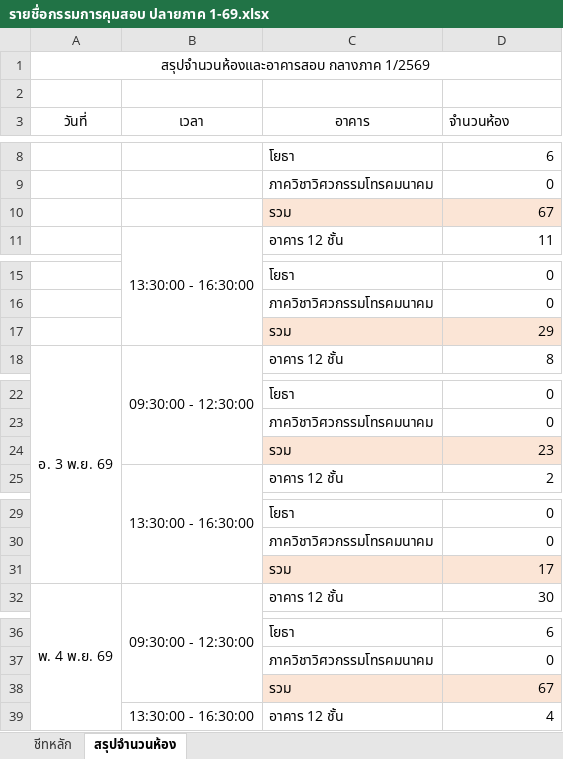
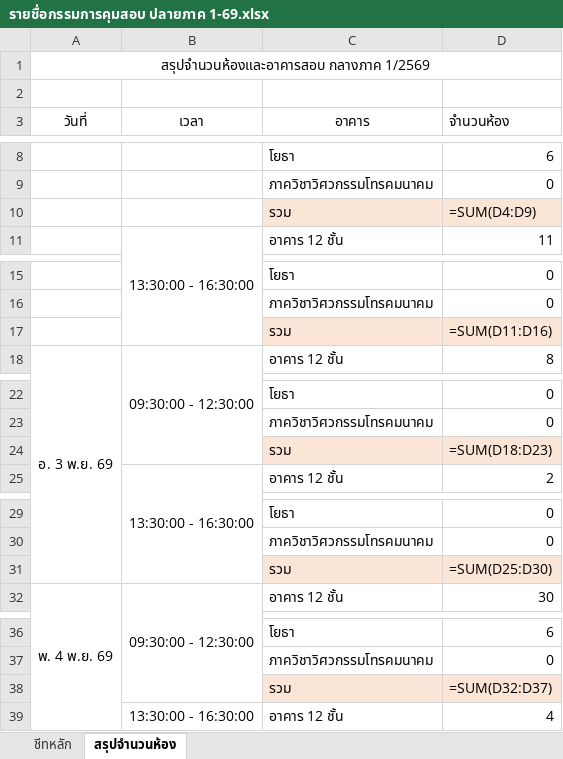
Before and after one commit to Rathachai/KMITL-Eng-Exam-Staff, an Excel workbook: exam-data/รายชื่อกรรมการคุมสอบ ปลายภาค 1-69.xlsx, sheet สรุปจำนวนห้อง, drawn as a sheet; only a part is shown, gaps mark what is left out; values as stored, in another font and other column widths than the file's, no borders; formulas without a stored value are shown as written; the diff covers the shown part only; the diff names each change by its address in the sheet, - before the commit and + after, or states it on an @@ line.

```diff
--- a/exam-data/รายชื่อกรรมการคุมสอบ ปลายภาค 1-69.xlsx (sheet สรุปจำนวนห้อง)
+++ b/exam-data/รายชื่อกรรมการคุมสอบ ปลายภาค 1-69.xlsx (sheet สรุปจำนวนห้อง)
-D10 (จำนวนห้อง): 67
+D10 (จำนวนห้อง): =SUM(D4:D9)
-D17 (จำนวนห้อง): 29
+D17 (จำนวนห้อง): =SUM(D11:D16)
-D24 (จำนวนห้อง): 23
+D24 (จำนวนห้อง): =SUM(D18:D23)
-D31 (จำนวนห้อง): 17
+D31 (จำนวนห้อง): =SUM(D25:D30)
-D38 (จำนวนห้อง): 67
+D38 (จำนวนห้อง): =SUM(D32:D37)
```
Also changed, not shown: 15 edited cells elsewhere in this sheet, sheet ชีทหลัก, exam-data/Exam-Master-Table.xlsx, 2 other files.
